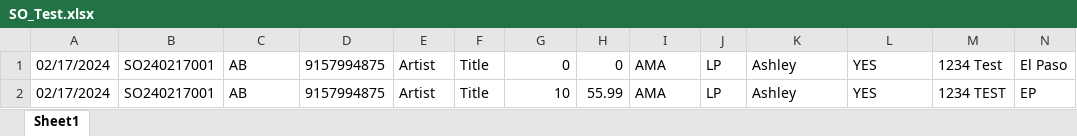
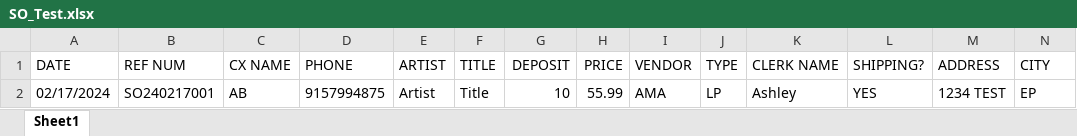
Before and after one commit to abaker3003/AllThatMusic_SpecialOrdersForm, an Excel workbook: SO_Test.xlsx, sheet Sheet1, drawn as a sheet; only a part is shown; values as stored, in another font and other column widths than the file's, no borders; removed rows and columns are numbered as before the commit, all else as after; rows hold the shown columns only; the diff names each change by its address in the sheet, - before the commit and + after, or states it on an @@ line.

```diff
--- a/SO_Test.xlsx (sheet Sheet1)
+++ b/SO_Test.xlsx (sheet Sheet1)
-row 1: 02/17/2024 | SO240217001 | AB | 9157994875 | Artist | Title | 0 | 0 | AMA | LP | Ashley | YES | 1234 Test | El Paso
+row 1: DATE | REF NUM | CX NAME | PHONE | ARTIST | TITLE | DEPOSIT | PRICE | VENDOR | TYPE | CLERK NAME | SHIPPING? | ADDRESS | CITY
```
Also changed, not shown: 3 other files.
